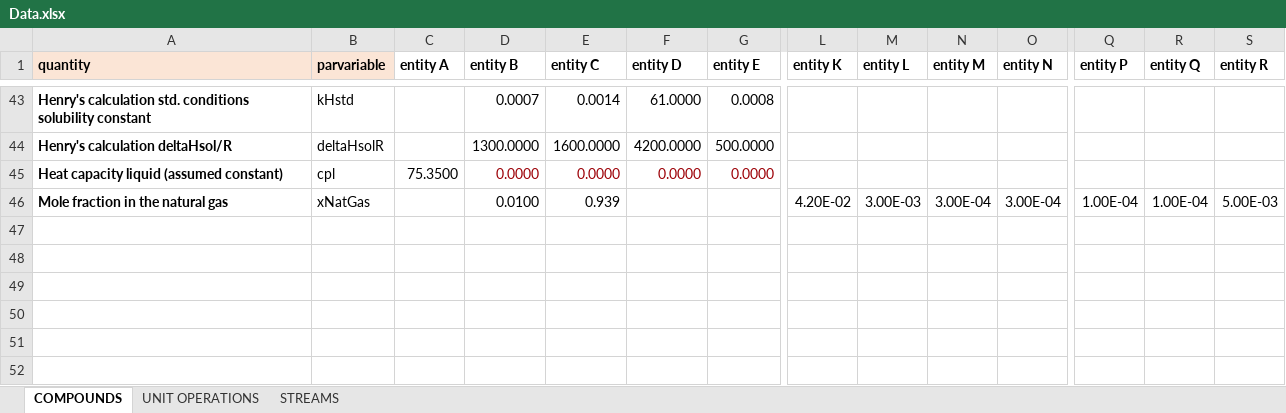
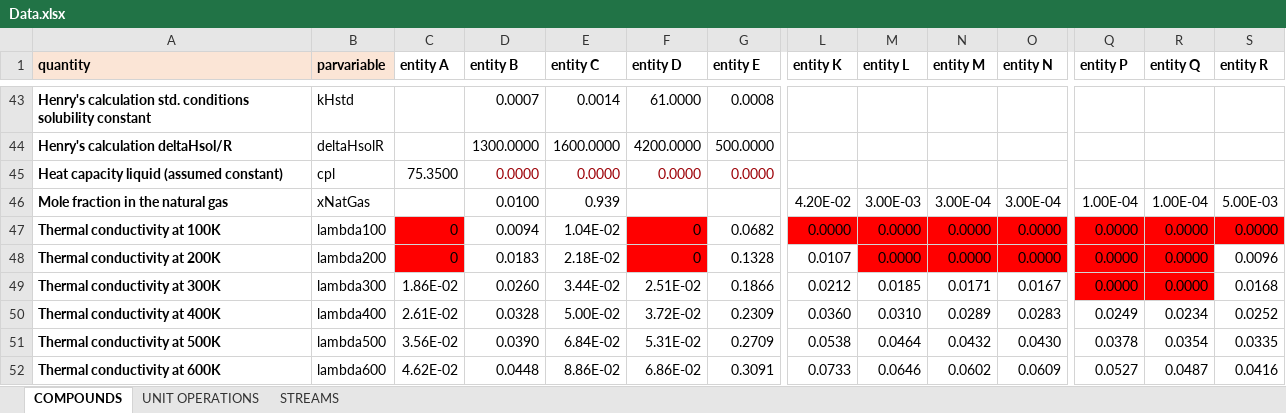
Before and after one commit to triceert/CS, an Excel workbook: MatlabWD/Data.xlsx, sheet COMPOUNDS, drawn as a sheet; only a part is shown, gaps mark what is left out; values as stored, in another font and other column widths than the file's, no borders; rows hold the shown columns only; the diff names each change by its address in the sheet, - before the commit and + after, or states it on an @@ line.

Commit message:
Thermal conductivity of gases

```diff
--- a/MatlabWD/Data.xlsx (sheet COMPOUNDS)
+++ b/MatlabWD/Data.xlsx (sheet COMPOUNDS)
+row 47: Thermal conductivity at 100K | lambda100 | 0 | 0.0094 | 1.04E-02 | 0 | 0.0682 | 0.0000 | 0.0000 | 0.0000 | 0.0000 | 0.0000 | 0.0000 | 0.0000
+row 48: Thermal conductivity at 200K | lambda200 | 0 | 0.0183 | 2.18E-02 | 0 | 0.1328 | 0.0107 | 0.0000 | 0.0000 | 0.0000 | 0.0000 | 0.0000 | 0.0096
+row 49: Thermal conductivity at 300K | lambda300 | 1.86E-02 | 0.0260 | 3.44E-02 | 2.51E-02 | 0.1866 | 0.0212 | 0.0185 | 0.0171 | 0.0167 | 0.0000 | 0.0000 | 0.0168
+row 50: Thermal conductivity at 400K | lambda400 | 2.61E-02 | 0.0328 | 5.00E-02 | 3.72E-02 | 0.2309 | 0.0360 | 0.0310 | 0.0289 | 0.0283 | 0.0249 | 0.0234 | 0.0252
+row 51: Thermal conductivity at 500K | lambda500 | 3.56E-02 | 0.0390 | 6.84E-02 | 5.31E-02 | 0.2709 | 0.0538 | 0.0464 | 0.0432 | 0.0430 | 0.0378 | 0.0354 | 0.0335
+row 52: Thermal conductivity at 600K | lambda600 | 4.62E-02 | 0.0448 | 8.86E-02 | 6.86E-02 | 0.3091 | 0.0733 | 0.0646 | 0.0602 | 0.0609 | 0.0527 | 0.0487 | 0.0416
```
